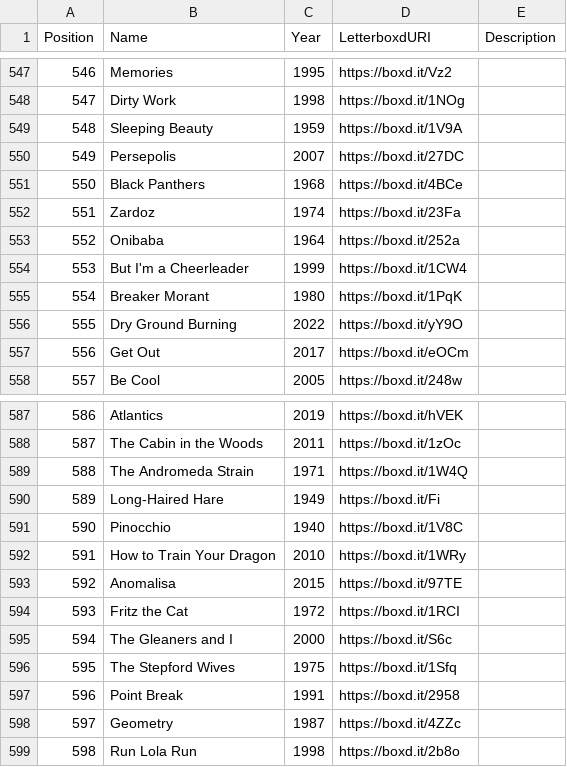
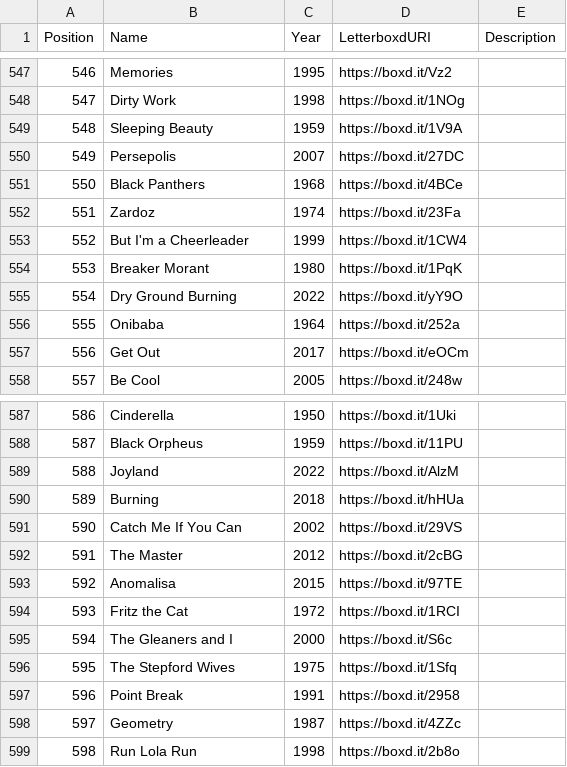
Before and after one commit to MrHen/movie-sorter, a CSV file: rankings.csv, drawn as a sheet; only a part is shown, gaps mark what is left out; the diff covers the shown part only.

```diff
--- a/rankings.csv
+++ b/rankings.csv
@@ -552,6 +552,6 @@ Position,Name,Year,LetterboxdURI,Description
 551,Zardoz,1974,https://boxd.it/23Fa,
-552,Onibaba,1964,https://boxd.it/252a,
-553,But I'm a Cheerleader,1999,https://boxd.it/1CW4,
-554,Breaker Morant,1980,https://boxd.it/1PqK,
-555,Dry Ground Burning,2022,https://boxd.it/yY9O,
+552,But I'm a Cheerleader,1999,https://boxd.it/1CW4,
+553,Breaker Morant,1980,https://boxd.it/1PqK,
+554,Dry Ground Burning,2022,https://boxd.it/yY9O,
+555,Onibaba,1964,https://boxd.it/252a,
 556,Get Out,2017,https://boxd.it/eOCm,
@@ -587,7 +587,7 @@ Position,Name,Year,LetterboxdURI,Description
-586,Atlantics,2019,https://boxd.it/hVEK,
-587,The Cabin in the Woods,2011,https://boxd.it/1zOc,
-588,The Andromeda Strain,1971,https://boxd.it/1W4Q,
-589,Long-Haired Hare,1949,https://boxd.it/Fi,
-590,Pinocchio,1940,https://boxd.it/1V8C,
-591,How to Train Your Dragon,2010,https://boxd.it/1WRy,
+586,Cinderella,1950,https://boxd.it/1Uki,
+587,Black Orpheus,1959,https://boxd.it/11PU,
+588,Joyland,2022,https://boxd.it/AlzM,
+589,Burning,2018,https://boxd.it/hHUa,
+590,Catch Me If You Can,2002,https://boxd.it/29VS,
+591,The Master,2012,https://boxd.it/2cBG,
 592,Anomalisa,2015,https://boxd.it/97TE,
```
Also changed, not shown: 57 edited cells elsewhere in this file, 1 other file.
